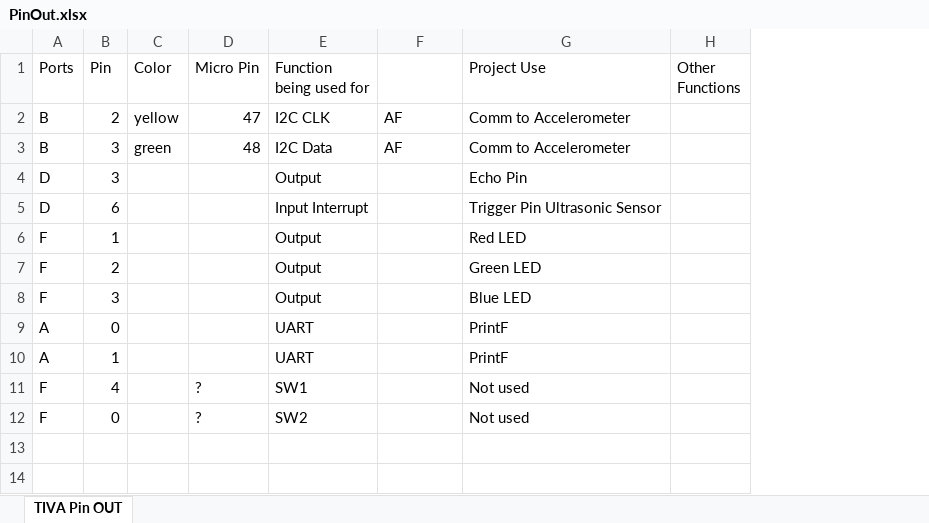
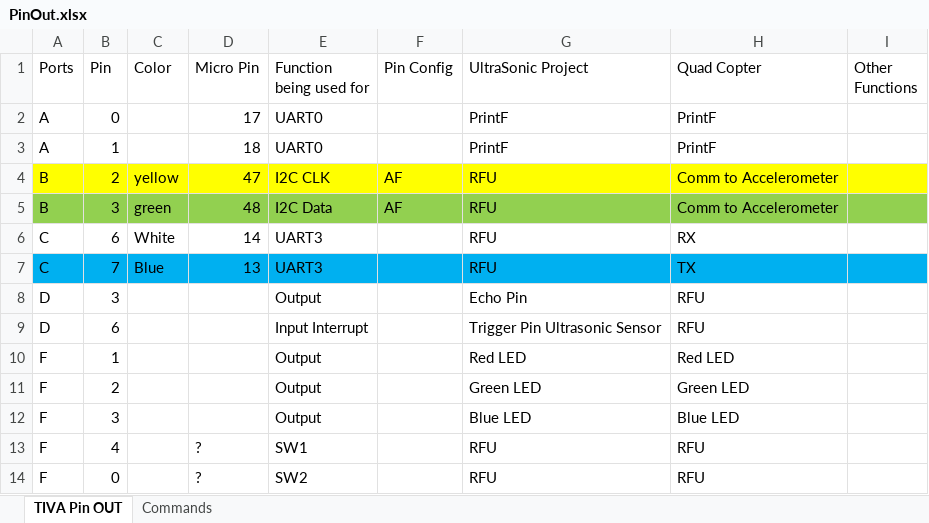
Before and after one commit to thrasher8390/QuadRotorFirmware_TIVA, an Excel workbook: Documents/PinOut.xlsx, sheet TIVA Pin OUT, drawn as a sheet; values as stored, in another font and other column widths than the file's, no borders; removed rows and columns are numbered as before the commit, all else as after; the diff names each change by its address in the sheet, - before the commit and + after, or states it on an @@ line.

```diff
--- a/Documents/PinOut.xlsx (sheet TIVA Pin OUT)
+++ b/Documents/PinOut.xlsx (sheet TIVA Pin OUT)
+sheet tab: Commands
+column H (Quad Copter), rows 4-5: Comm to Accelerometer | Comm to Accelerometer; rows 8-14: RFU | RFU | Red LED | Green LED | Blue LED | RFU | RFU
-F1: (empty)
+F1: Pin Config
-G1: Project Use
+G1: UltraSonic Project
+row 2: A | 0 |  | 17 | UART0 |  | PrintF | PrintF
+row 3: A | 1 |  | 18 | UART0 |  | PrintF | PrintF
-A4:G4 fill: none
+A4:G4 fill: #FFFF00
-G4:G5 (UltraSonic Project): Comm to Accelerometer
+G4:G5 (UltraSonic Project): RFU
-I4 fill: none
+I4 fill: #FFFF00
-A5:G5 fill: none
+A5:G5 fill: #92D050
-I5 fill: none
+I5 fill: #92D050
+row 6: C | 6 | White | 14 | UART3 |  | RFU | RX
+row 7: C | 7 | Blue | 13 | UART3 |  | RFU | TX
-row 9: A | 0 |  |  | UART |  | PrintF
-row 10: A | 1 |  |  | UART |  | PrintF
-G13:G14 (UltraSonic Project): Not used
+G13:G14 (UltraSonic Project): RFU
```
Also changed, not shown: 7 other files.
